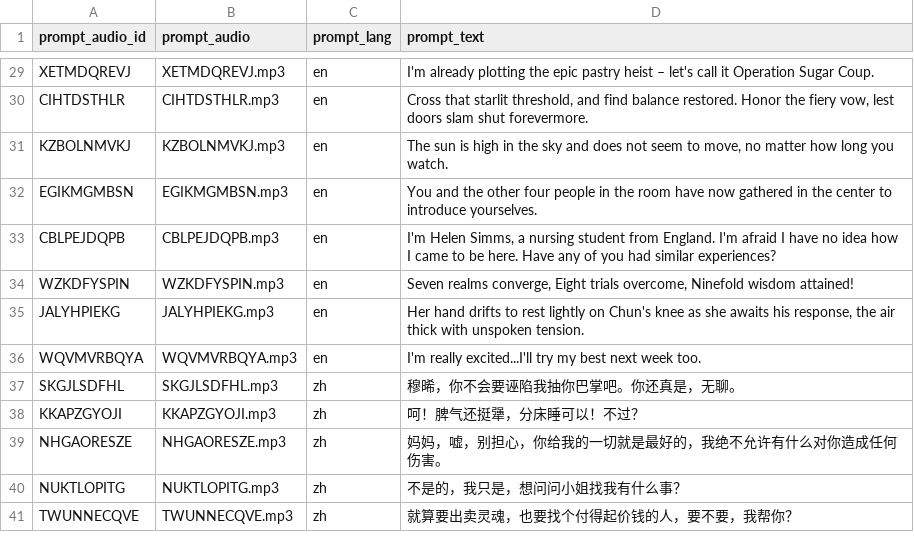
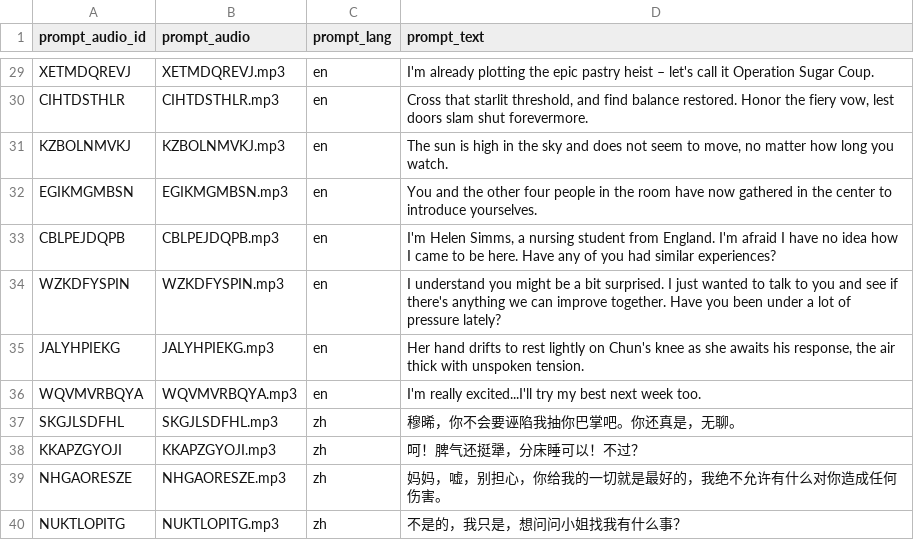
Before and after one commit to chunyeah/GPT-SoVITS, a CSV file: Docker/audio_sample.csv, drawn as a sheet; only a part is shown, gaps mark what is left out; the shorter side is filled out with more unchanged rows.

Commit message:
update audio_sample

```diff
--- a/Docker/audio_sample.csv
+++ b/Docker/audio_sample.csv
@@ -33,3 +33,3 @@ EGIKMGMBSN,EGIKMGMBSN.mp3,en,You and the other four people in the room have now
 CBLPEJDQPB,CBLPEJDQPB.mp3,en,"I'm Helen Simms, a nursing student from England. I'm afraid I have no idea how I came to be here. Have any of you had similar experiences?",,,,,,,,,,,,,,,,,
-WZKDFYSPIN,WZKDFYSPIN.mp3,en,"Seven realms converge, Eight trials overcome, Ninefold wisdom attained!",,,,,,,,,,,,,,,,,
+WZKDFYSPIN,WZKDFYSPIN.mp3,en,"I understand you might be a bit surprised. I just wanted to talk to you and see if there's anything we can improve together. Have you been under a lot of pressure lately?",,,,,,,,,,,,,,,,,
 JALYHPIEKG,JALYHPIEKG.mp3,en,"Her hand drifts to rest lightly on Chun's knee as she awaits his response, the air thick with unspoken tension.",,,,,,,,,,,,,,,,,
```
Also changed, not shown: 1 other file.
